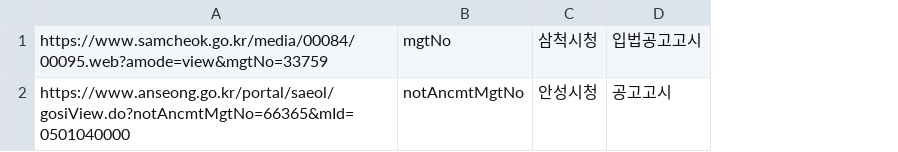
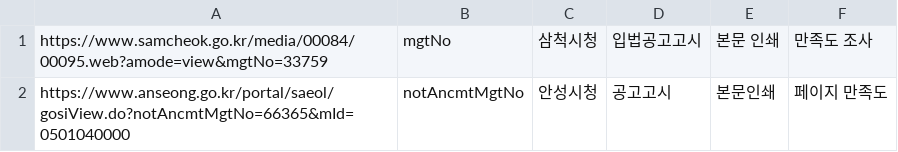
Before and after one commit to baltop/webco, a CSV file: server.csv, drawn as a sheet; the diff names each change by its address in the sheet, - before the commit and + after, or states it on an @@ line.

```diff
--- a/server.csv
+++ b/server.csv
+column E, rows 1-2: 본문 인쇄 | 본문인쇄
+column F, rows 1-2: 만족도 조사 | 페이지 만족도
```
Also changed, not shown: 2 other files.
